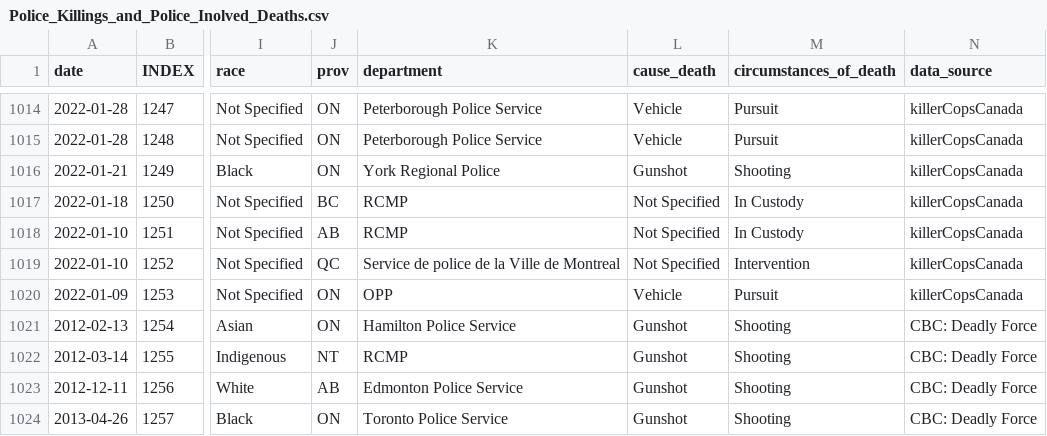
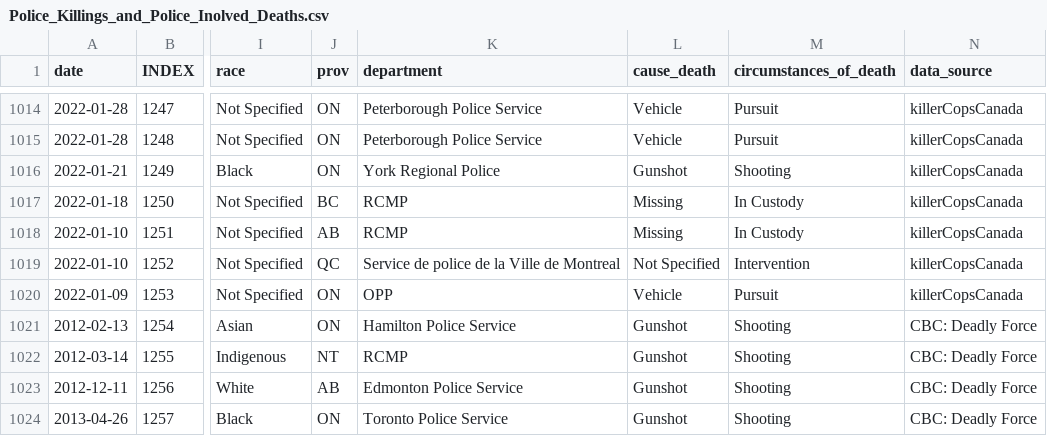
Before and after one commit to Police-Involved-Deaths-CA/Data, a CSV file: MostRecentUpdate/Police_Killings_and_Police_Inolved_Deaths.csv, drawn as a sheet; only a part is shown, gaps mark what is left out; the diff names each change by its address in the sheet, - before the commit and + after, or states it on an @@ line.

```diff
--- a/MostRecentUpdate/Police_Killings_and_Police_Inolved_Deaths.csv
+++ b/MostRecentUpdate/Police_Killings_and_Police_Inolved_Deaths.csv
-L1017:L1018 (cause_death): Not Specified
+L1017:L1018 (cause_death): Missing
```
Also changed, not shown: MostRecentUpdate/Metadata.csv, 1 other file.
